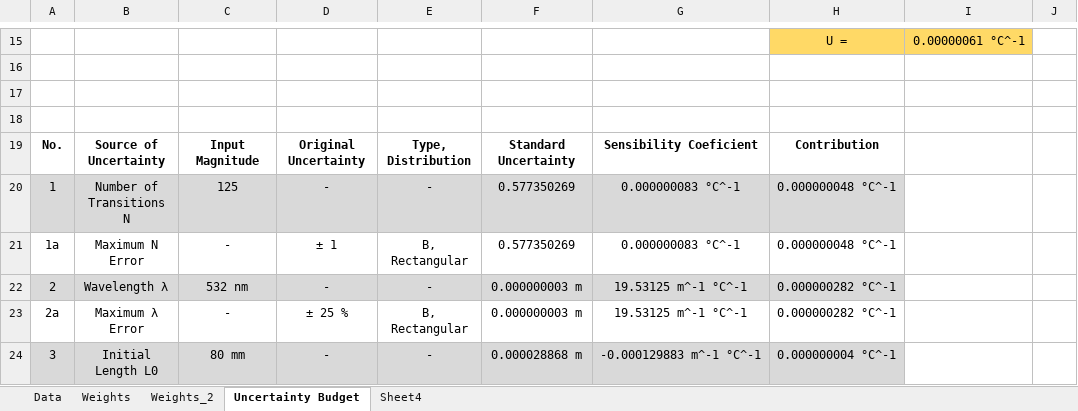
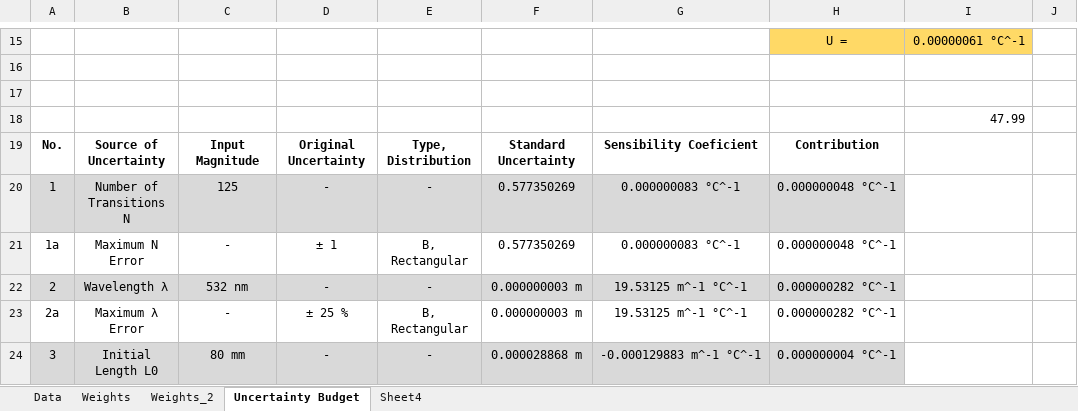
Before and after one commit to jjavierf64/ThermalExpansionUncertainty, an Excel workbook: code/graphs.xlsx, sheet Uncertainty Budget, drawn as a sheet; only a part is shown, gaps mark what is left out; values as stored, in another font and other column widths than the file's, no borders; charts and pictures not drawn; the diff names each change by its address in the sheet, - before the commit and + after, or states it on an @@ line.

```diff
--- a/code/graphs.xlsx (sheet Uncertainty Budget)
+++ b/code/graphs.xlsx (sheet Uncertainty Budget)
-I18: (empty)
+I18: 47.99
```
Also changed, not shown: charts or pictures, 1 other file.
